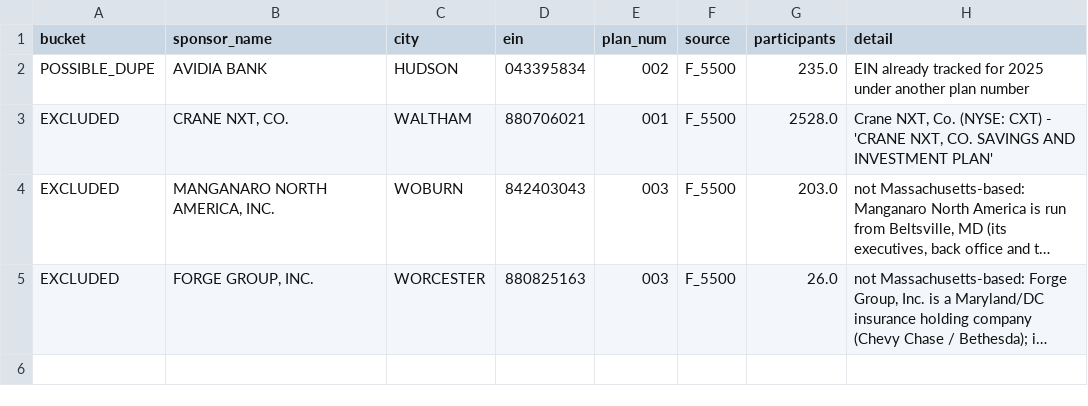
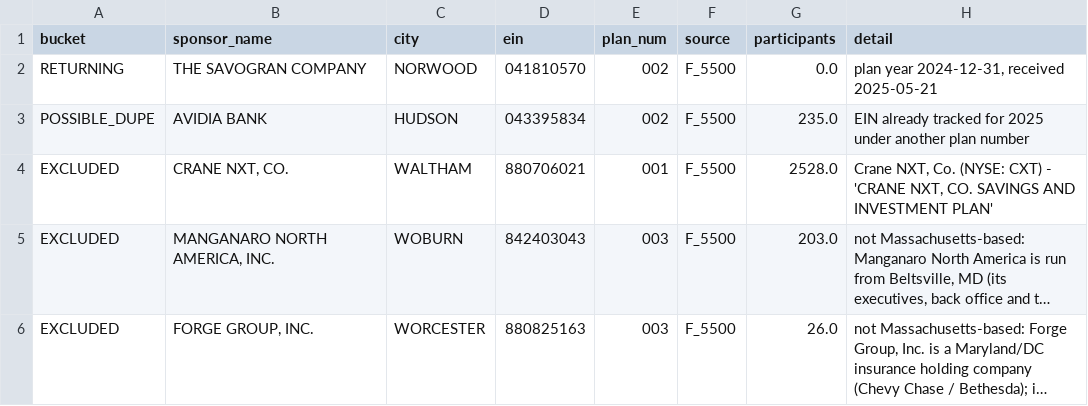
Before and after one commit to jromanul/MAesopdashboard, a CSV file: dol_scan_2025_report.csv, drawn as a sheet; long unchanged cells end in ….

```diff
--- a/dol_scan_2025_report.csv
+++ b/dol_scan_2025_report.csv
@@ -1,2 +1,3 @@
 bucket,sponsor_name,city,ein,plan_num,source,participants,detail
+RETURNING,THE SAVOGRAN COMPANY,NORWOOD,041810570,002,F_5500,0.0,"plan year 2024-12-31, received 2025-05-21"
 POSSIBLE_DUPE,AVIDIA BANK,HUDSON,043395834,002,F_5500,235.0,EIN already tracked for 2025 under another plan number
```
